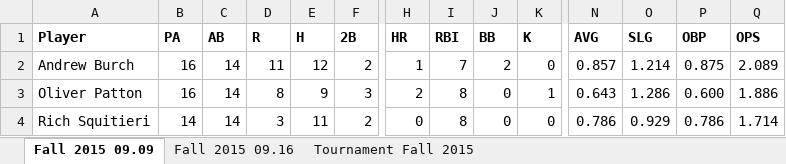
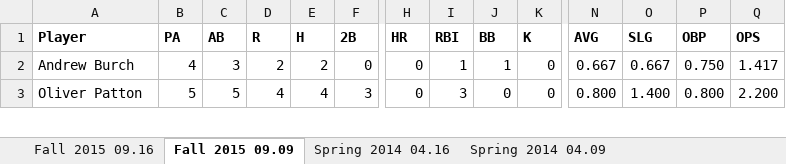
Before and after one commit to Amorymeltzer/mls, an Excel workbook: Minor League Scientists Stats.xlsx, sheet Fall 2015 09.09, drawn as a sheet; only a part is shown, gaps mark what is left out; values as stored, in another font and other column widths than the file's, no borders; rows hold the shown columns only; the diff covers the shown part only; the diff names each change by its address in the sheet, - before the commit and + after, or states it on an @@ line.

```diff
--- a/Minor League Scientists Stats.xlsx (sheet Fall 2015 09.09)
+++ b/Minor League Scientists Stats.xlsx (sheet Fall 2015 09.09)
+sheet tab: Spring 2014 04.16
+sheet tab: Spring 2014 04.09
@@ sheet tab order changed: Fall 2015 09.16 | Fall 2015 09.09 | Spring 2014 04.16 | Spring 2014 04.09 @@
-B2 (PA): 16
+B2 (PA): 4
-C2 (AB): 14
+C2 (AB): 3
-D2 (R): 11
+D2 (R): 2
-E2 (H): 12
+E2 (H): 2
-F2 (2B): 2
+F2 (2B): 0
-H2 (HR): 1
+H2 (HR): 0
-I2 (RBI): 7
+I2 (RBI): 1
-J2 (BB): 2
+J2 (BB): 1
-N2 (AVG): 0.857
+N2 (AVG): 0.667
-O2 (SLG): 1.214
+O2 (SLG): 0.667
-P2 (OBP): 0.875
+P2 (OBP): 0.750
-Q2 (OPS): 2.089
+Q2 (OPS): 1.417
-B3 (PA): 16
+B3 (PA): 5
-C3 (AB): 14
+C3 (AB): 5
-D3 (R): 8
+D3 (R): 4
-E3 (H): 9
+E3 (H): 4
-H3 (HR): 2
+H3 (HR): 0
-I3 (RBI): 8
+I3 (RBI): 3
-K3 (K): 1
+K3 (K): 0
-N3 (AVG): 0.643
+N3 (AVG): 0.800
-O3 (SLG): 1.286
+O3 (SLG): 1.400
-P3 (OBP): 0.600
+P3 (OBP): 0.800
-Q3 (OPS): 1.886
+Q3 (OPS): 2.200
-row 4: Rich Squitieri | 14 | 14 | 3 | 11 | 2 | 0 | 8 | 0 | 0 | 0.786 | 0.929 | 0.786 | 1.714
```
Also changed, not shown: 11 removed rows and 40 edited cells elsewhere in this sheet, sheet Fall 2015 09.16, formulas that keep their value.
